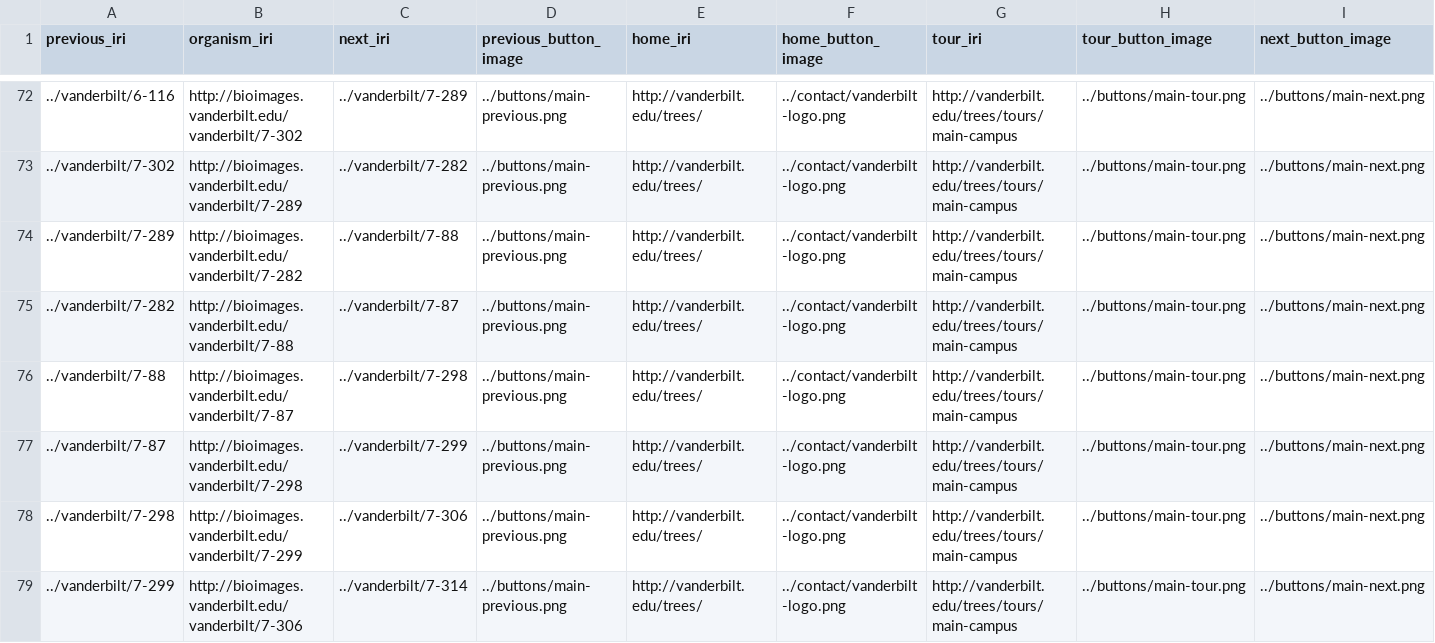
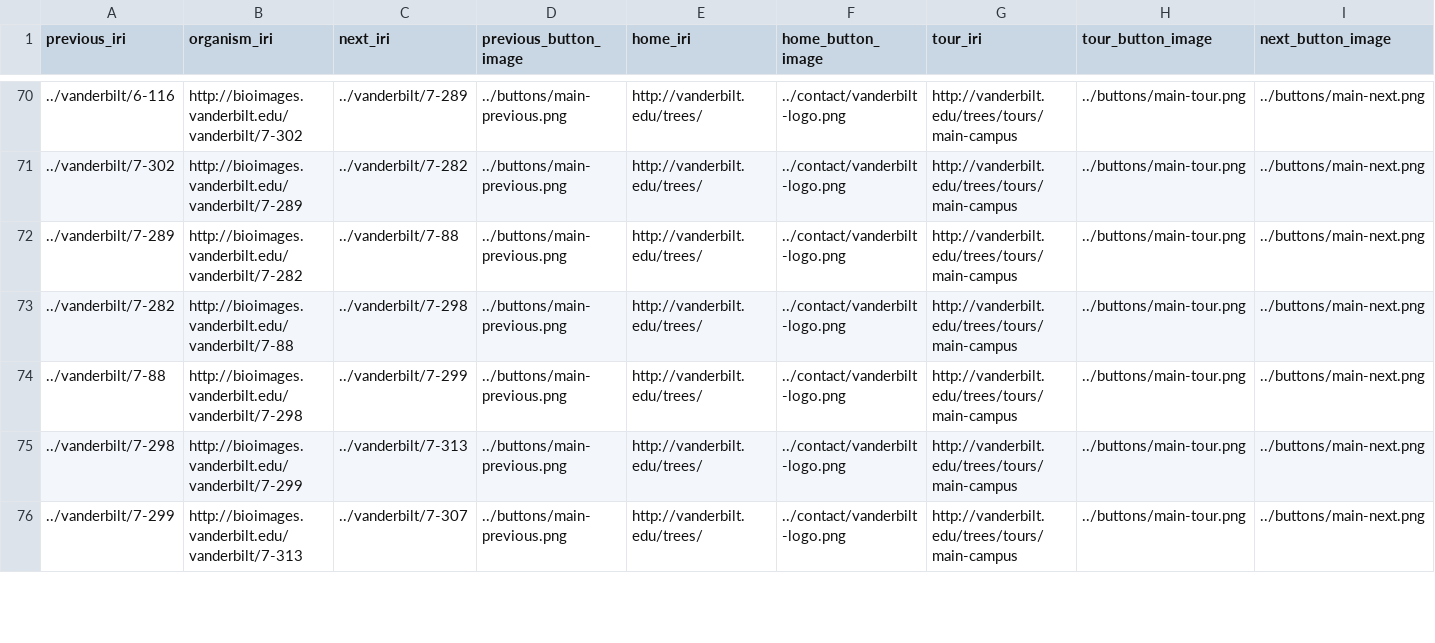
Before and after one commit to baskaufs/Bioimages, a CSV file: tour-buttons.csv, drawn as a sheet; only a part is shown, gaps mark what is left out; the diff covers the shown part only.

Commit message:
update organisms and tour buttons

```diff
--- a/tour-buttons.csv
+++ b/tour-buttons.csv
@@ -74,6 +72,5 @@ previous_iri|organism_iri|next_iri|previous_button_image|home_iri|home_button_im
 ../vanderbilt/7-289|http://bioimages.vanderbilt.edu/vanderbilt/7-282|../vanderbilt/7-88|../buttons/main-previous.png|http://vanderbilt.edu/trees/|../contact/vanderbilt-logo.png|http://vanderbilt.edu/trees/tours/main-campus|../buttons/main-tour.png|../buttons/main-next.png
-../vanderbilt/7-282|http://bioimages.vanderbilt.edu/vanderbilt/7-88|../vanderbilt/7-87|../buttons/main-previous.png|http://vanderbilt.edu/trees/|../contact/vanderbilt-logo.png|http://vanderbilt.edu/trees/tours/main-campus|../buttons/main-tour.png|../buttons/main-next.png
-../vanderbilt/7-88|http://bioimages.vanderbilt.edu/vanderbilt/7-87|../vanderbilt/7-298|../buttons/main-previous.png|http://vanderbilt.edu/trees/|../contact/vanderbilt-logo.png|http://vanderbilt.edu/trees/tours/main-campus|../buttons/main-tour.png|../buttons/main-next.png
-../vanderbilt/7-87|http://bioimages.vanderbilt.edu/vanderbilt/7-298|../vanderbilt/7-299|../buttons/main-previous.png|http://vanderbilt.edu/trees/|../contact/vanderbilt-logo.png|http://vanderbilt.edu/trees/tours/main-campus|../buttons/main-tour.png|../buttons/main-next.png
-../vanderbilt/7-298|http://bioimages.vanderbilt.edu/vanderbilt/7-299|../vanderbilt/7-306|../buttons/main-previous.png|http://vanderbilt.edu/trees/|../contact/vanderbilt-logo.png|http://vanderbilt.edu/trees/tours/main-campus|../buttons/main-tour.png|../buttons/main-next.png
-../vanderbilt/7-299|http://bioimages.vanderbilt.edu/vanderbilt/7-306|../vanderbilt/7-314|../buttons/main-previous.png|http://vanderbilt.edu/trees/|../contact/vanderbilt-logo.png|http://vanderbilt.edu/trees/tours/main-campus|../buttons/main-tour.png|../buttons/main-next.png
+../vanderbilt/7-282|http://bioimages.vanderbilt.edu/vanderbilt/7-88|../vanderbilt/7-298|../buttons/main-previous.png|http://vanderbilt.edu/trees/|../contact/vanderbilt-logo.png|http://vanderbilt.edu/trees/tours/main-campus|../buttons/main-tour.png|../buttons/main-next.png
+../vanderbilt/7-88|http://bioimages.vanderbilt.edu/vanderbilt/7-298|../vanderbilt/7-299|../buttons/main-previous.png|http://vanderbilt.edu/trees/|../contact/vanderbilt-logo.png|http://vanderbilt.edu/trees/tours/main-campus|../buttons/main-tour.png|../buttons/main-next.png
+../vanderbilt/7-298|http://bioimages.vanderbilt.edu/vanderbilt/7-299|../vanderbilt/7-313|../buttons/main-previous.png|http://vanderbilt.edu/trees/|../contact/vanderbilt-logo.png|http://vanderbilt.edu/trees/tours/main-campus|../buttons/main-tour.png|../buttons/main-next.png
+../vanderbilt/7-299|http://bioimages.vanderbilt.edu/vanderbilt/7-313|../vanderbilt/7-307|../buttons/main-previous.png|http://vanderbilt.edu/trees/|../contact/vanderbilt-logo.png|http://vanderbilt.edu/trees/tours/main-campus|../buttons/main-tour.png|../buttons/main-next.png
```
Also changed, not shown: 15 removed rows and 20 edited cells elsewhere in this file, 4 other files.
